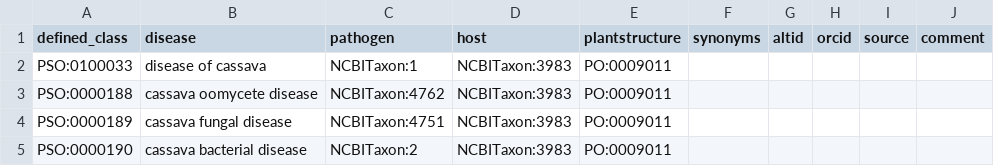
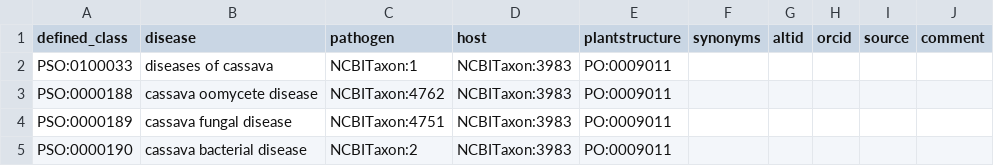
Before and after one commit to Planteome/plant-stress-ontology, a TSV file: src/patterns/data/default/disease_cassava.tsv, drawn as a sheet; only a part is shown.

Commit message:
Fixing label

```diff
--- a/src/patterns/data/default/disease_cassava.tsv
+++ b/src/patterns/data/default/disease_cassava.tsv
@@ -1,3 +1,3 @@
 defined_class	disease	pathogen	host	plantstructure	synonyms	altid	orcid	source	comment
-PSO:0100033	disease of cassava	NCBITaxon:1	NCBITaxon:3983	PO:0009011					
+PSO:0100033	diseases of cassava	NCBITaxon:1	NCBITaxon:3983	PO:0009011					
 PSO:0000188	cassava oomycete disease	NCBITaxon:4762	NCBITaxon:3983	PO:0009011					
```
